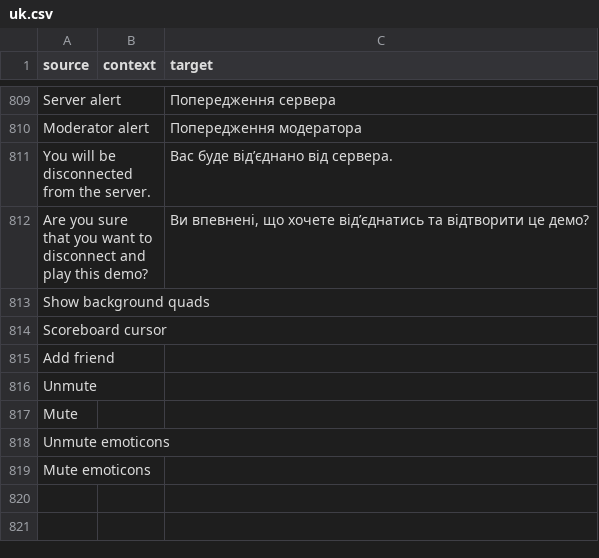
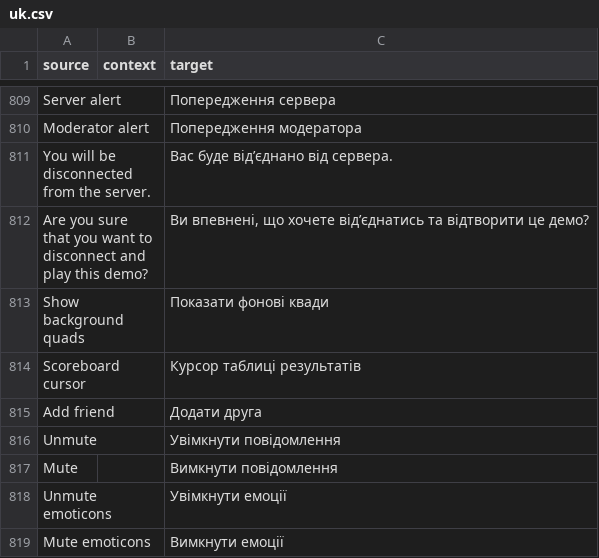
Before and after one commit to ddnet/ddnet-translations, a CSV file: ddnet/uk.csv, drawn as a sheet; only a part is shown, gaps mark what is left out.

Commit message:
Translated using Weblate (Ukrainian)
Currently translated at 100.0% (818 of 818 strings)

Translation: DDNet/DDNet
Translate-URL: https://hosted.weblate.org/projects/ddnet/ddnet/uk/

```diff
--- a/ddnet/uk.csv
+++ b/ddnet/uk.csv
@@ -812,8 +812,8 @@
 "Are you sure that you want to disconnect and play this demo?","","Ви впевнені, що хочете від’єднатись та відтворити це демо?"
-"Show background quads","",""
-"Scoreboard cursor","",""
-"Add friend","",""
-"Unmute","",""
-"Mute","",""
-"Unmute emoticons","",""
-"Mute emoticons","",""
+"Show background quads","","Показати фонові квади"
+"Scoreboard cursor","","Курсор таблиці результатів"
+"Add friend","","Додати друга"
+"Unmute","","Увімкнути повідомлення"
+"Mute","","Вимкнути повідомлення"
+"Unmute emoticons","","Увімкнути емоції"
+"Mute emoticons","","Вимкнути емоції"
```
